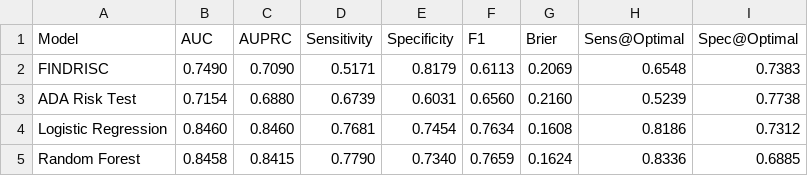
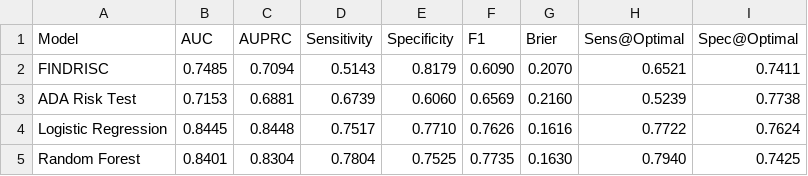
Before and after one commit to Chenyiooo/insulin-resistance-app-demo, a CSV file: results/tables/model_performance.csv, drawn as a sheet; only a part is shown; the diff covers the shown part only.

```diff
--- a/results/tables/model_performance.csv
+++ b/results/tables/model_performance.csv
@@ -1,5 +1,5 @@
 Model,AUC,AUPRC,Sensitivity,Specificity,F1,Brier,Sens@Optimal,Spec@Optimal
-FINDRISC,0.7490,0.7090,0.5171,0.8179,0.6113,0.2069,0.6548,0.7383
-ADA Risk Test,0.7154,0.6880,0.6739,0.6031,0.6560,0.2160,0.5239,0.7738
-Logistic Regression,0.8460,0.8460,0.7681,0.7454,0.7634,0.1608,0.8186,0.7312
-Random Forest,0.8458,0.8415,0.7790,0.7340,0.7659,0.1624,0.8336,0.6885
+FINDRISC,0.7485,0.7094,0.5143,0.8179,0.6090,0.2070,0.6521,0.7411
+ADA Risk Test,0.7153,0.6881,0.6739,0.6060,0.6569,0.2160,0.5239,0.7738
+Logistic Regression,0.8445,0.8448,0.7517,0.7710,0.7626,0.1616,0.7722,0.7624
+Random Forest,0.8401,0.8304,0.7804,0.7525,0.7735,0.1630,0.7940,0.7425
```
Also changed, not shown: 32 edited cells elsewhere in this file, data/processed/missing_rates.csv, results/tables/shap_importance.csv, 11 other files.
